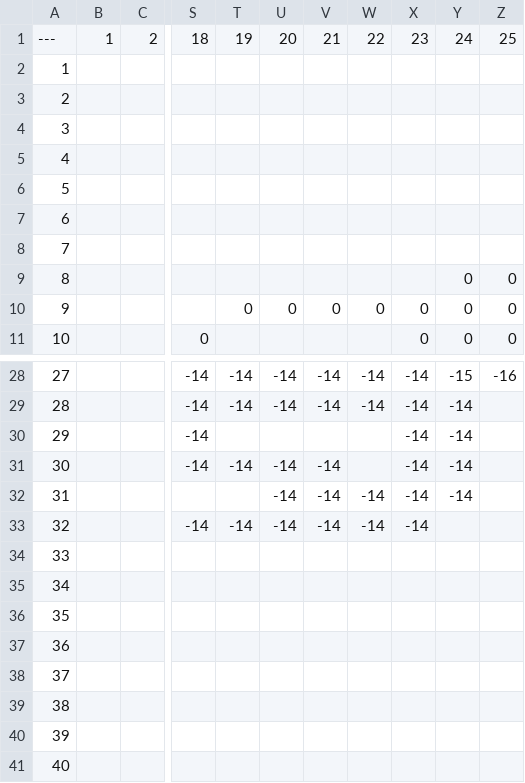
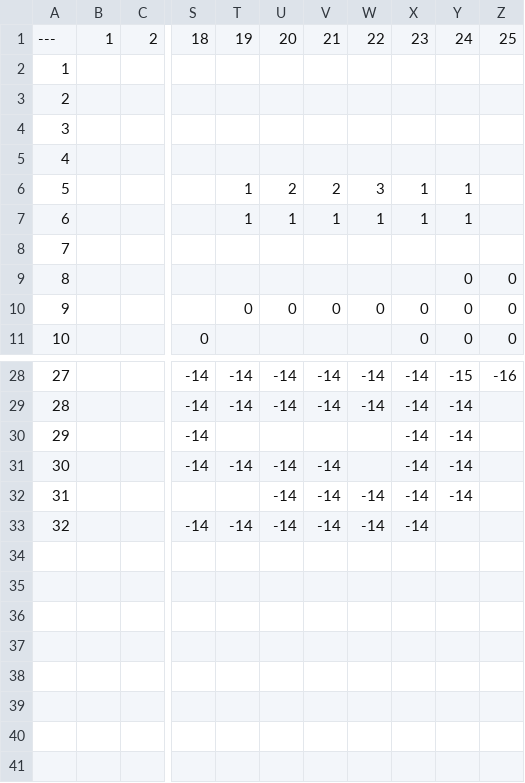
Before and after one commit to ISKYLORDI/Nova, a CSV file: Content/MapGeranateData/edit_me/Map1.csv, drawn as a sheet; only a part is shown, gaps mark what is left out; rows hold the shown columns only; the diff names each change by its address in the sheet, - before the commit and + after, or states it on an @@ line.

```diff
--- a/Content/MapGeranateData/edit_me/Map1.csv
+++ b/Content/MapGeranateData/edit_me/Map1.csv
-T6:T7: (empty)
+T6:T7: 1
-U6: (empty)
+U6: 2
-V6: (empty)
+V6: 2
-W6: (empty)
+W6: 3
-X6:X7: (empty)
+X6:X7: 1
-Y6:Y7: (empty)
+Y6:Y7: 1
-U7: (empty)
+U7: 1
-V7: (empty)
+V7: 1
-W7: (empty)
+W7: 1
@@ column A renumbered in row 34 @@
-row 35: 34
-row 36: 35
-row 37: 36
-row 38: 37
-row 39: 38
-row 40: 39
-row 41: 40
```
Also changed, not shown: 9 other files.
